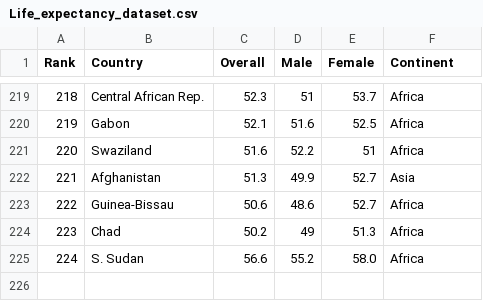
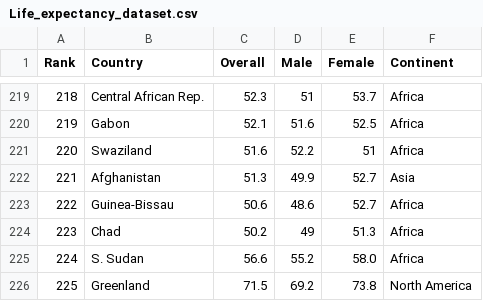
Before and after one commit to syuu1208/asgn2, a CSV file: Life_expectancy_dataset.csv, drawn as a sheet; only a part is shown, gaps mark what is left out; the diff names each change by its address in the sheet, - before the commit and + after, or states it on an @@ line.

Commit message:
Update Life_expectancy_dataset.csv

```diff
--- a/Life_expectancy_dataset.csv
+++ b/Life_expectancy_dataset.csv
+row 226: 225 | Greenland | 71.5 | 69.2 | 73.8 | North America
```
